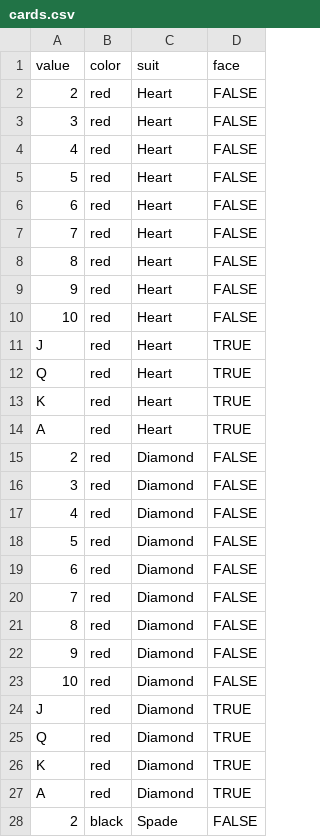
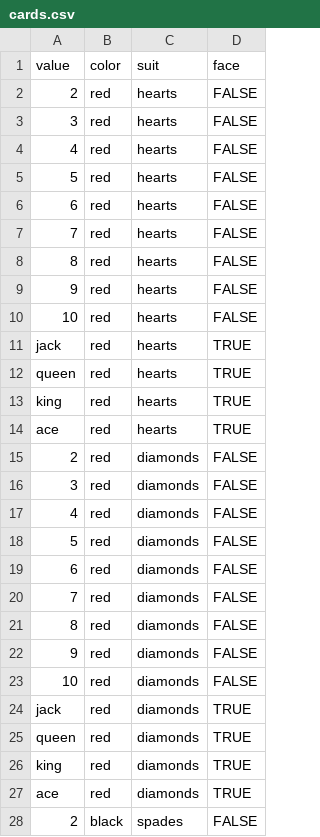
Before and after one commit to codud1125/Blackjack_project, a CSV file: cards.csv, drawn as a sheet; only a part is shown; the diff covers the shown part only.

```diff
--- a/cards.csv
+++ b/cards.csv
@@ -1,28 +1,28 @@
 value,color,suit,face
-2,red,Heart,FALSE
-3,red,Heart,FALSE
-4,red,Heart,FALSE
-5,red,Heart,FALSE
-6,red,Heart,FALSE
-7,red,Heart,FALSE
-8,red,Heart,FALSE
-9,red,Heart,FALSE
-10,red,Heart,FALSE
-J,red,Heart,TRUE
-Q,red,Heart,TRUE
-K,red,Heart,TRUE
-A,red,Heart,TRUE
-2,red,Diamond,FALSE
-3,red,Diamond,FALSE
-4,red,Diamond,FALSE
-5,red,Diamond,FALSE
-6,red,Diamond,FALSE
-7,red,Diamond,FALSE
-8,red,Diamond,FALSE
-9,red,Diamond,FALSE
-10,red,Diamond,FALSE
-J,red,Diamond,TRUE
-Q,red,Diamond,TRUE
-K,red,Diamond,TRUE
-A,red,Diamond,TRUE
-2,black,Spade,FALSE
+2,red,hearts,FALSE
+3,red,hearts,FALSE
+4,red,hearts,FALSE
+5,red,hearts,FALSE
+6,red,hearts,FALSE
+7,red,hearts,FALSE
+8,red,hearts,FALSE
+9,red,hearts,FALSE
+10,red,hearts,FALSE
+jack,red,hearts,TRUE
+queen,red,hearts,TRUE
+king,red,hearts,TRUE
+ace,red,hearts,TRUE
+2,red,diamonds,FALSE
+3,red,diamonds,FALSE
+4,red,diamonds,FALSE
+5,red,diamonds,FALSE
+6,red,diamonds,FALSE
+7,red,diamonds,FALSE
+8,red,diamonds,FALSE
+9,red,diamonds,FALSE
+10,red,diamonds,FALSE
+jack,red,diamonds,TRUE
+queen,red,diamonds,TRUE
+king,red,diamonds,TRUE
+ace,red,diamonds,TRUE
+2,black,spades,FALSE
```
Also changed, not shown: 33 edited cells elsewhere in this file, 59 other files.
